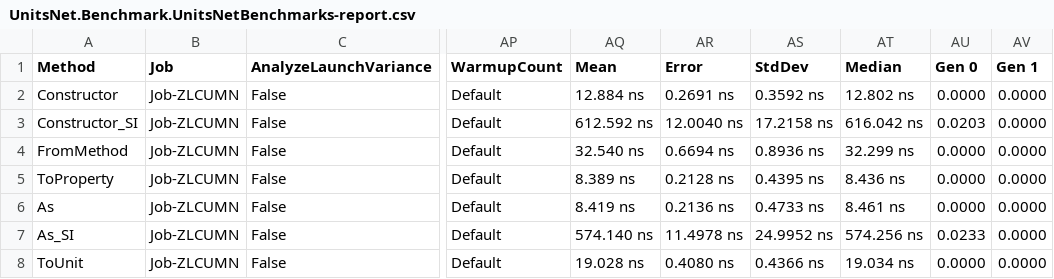
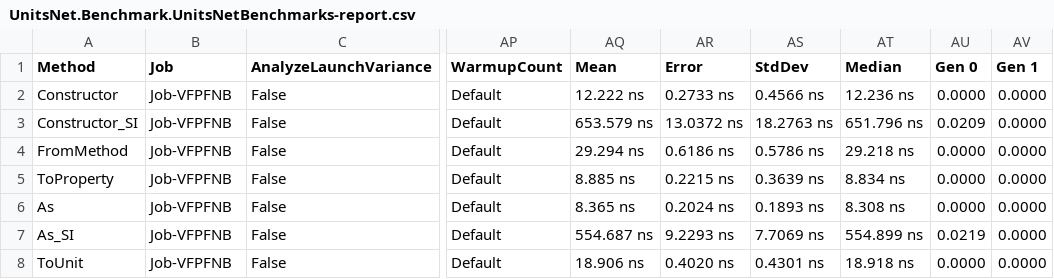
Before and after one commit to lipchev/UnitsNet-Benchmarks, a CSV file: benchmarks/netcoreapp21/results/UnitsNet.Benchmark.UnitsNetBenchmarks-report.csv, drawn as a sheet; only a part is shown, gaps mark what is left out; the diff covers the shown part only; the diff names each change by its address in the sheet, - before the commit and + after, or states it on an @@ line.

Commit message:
Automatic benchmark generation for 7737b45625c1de0d54114cf0239467b7dca07d5b

```diff
--- a/benchmarks/netcoreapp21/results/UnitsNet.Benchmark.UnitsNetBenchmarks-report.csv
+++ b/benchmarks/netcoreapp21/results/UnitsNet.Benchmark.UnitsNetBenchmarks-report.csv
-B2:B8 (Job): Job-ZLCUMN
+B2:B8 (Job): Job-VFPFNB
-AQ2 (Mean): 12.884 ns
+AQ2 (Mean): 12.222 ns
-AR2 (Error): 0.2691 ns
+AR2 (Error): 0.2733 ns
-AS2 (StdDev): 0.3592 ns
+AS2 (StdDev): 0.4566 ns
-AT2 (Median): 12.802 ns
+AT2 (Median): 12.236 ns
-AQ3 (Mean): 612.592 ns
+AQ3 (Mean): 653.579 ns
-AR3 (Error): 12.0040 ns
+AR3 (Error): 13.0372 ns
-AS3 (StdDev): 17.2158 ns
+AS3 (StdDev): 18.2763 ns
-AT3 (Median): 616.042 ns
+AT3 (Median): 651.796 ns
-AU3 (Gen 0): 0.0203
+AU3 (Gen 0): 0.0209
-AQ4 (Mean): 32.540 ns
+AQ4 (Mean): 29.294 ns
-AR4 (Error): 0.6694 ns
+AR4 (Error): 0.6186 ns
-AS4 (StdDev): 0.8936 ns
+AS4 (StdDev): 0.5786 ns
-AT4 (Median): 32.299 ns
+AT4 (Median): 29.218 ns
-AQ5 (Mean): 8.389 ns
+AQ5 (Mean): 8.885 ns
-AR5 (Error): 0.2128 ns
+AR5 (Error): 0.2215 ns
-AS5 (StdDev): 0.4395 ns
+AS5 (StdDev): 0.3639 ns
-AT5 (Median): 8.436 ns
+AT5 (Median): 8.834 ns
-AQ6 (Mean): 8.419 ns
+AQ6 (Mean): 8.365 ns
-AR6 (Error): 0.2136 ns
+AR6 (Error): 0.2024 ns
-AS6 (StdDev): 0.4733 ns
+AS6 (StdDev): 0.1893 ns
-AT6 (Median): 8.461 ns
+AT6 (Median): 8.308 ns
-AQ7 (Mean): 574.140 ns
+AQ7 (Mean): 554.687 ns
-AR7 (Error): 11.4978 ns
+AR7 (Error): 9.2293 ns
-AS7 (StdDev): 24.9952 ns
+AS7 (StdDev): 7.7069 ns
-AT7 (Median): 574.256 ns
+AT7 (Median): 554.899 ns
-AU7 (Gen 0): 0.0233
+AU7 (Gen 0): 0.0219
-AQ8 (Mean): 19.028 ns
+AQ8 (Mean): 18.906 ns
-AR8 (Error): 0.4080 ns
+AR8 (Error): 0.4020 ns
-AS8 (StdDev): 0.4366 ns
+AS8 (StdDev): 0.4301 ns
-AT8 (Median): 19.034 ns
+AT8 (Median): 18.918 ns
```
Also changed, not shown: 53 edited cells elsewhere in this file, 5 other files.
